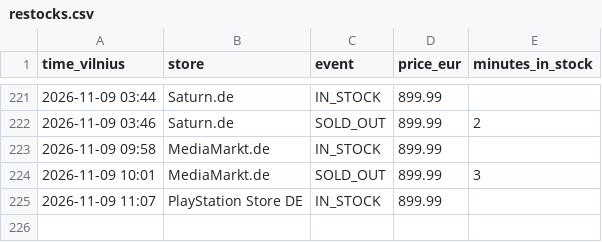
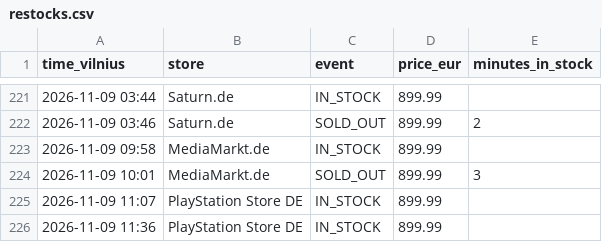
Before and after one commit to edvinasandr/ps5-checker, a CSV file: restocks.csv, drawn as a sheet; only a part is shown, gaps mark what is left out.

```diff
--- a/restocks.csv
+++ b/restocks.csv
@@ -225 +225,2 @@ time_vilnius,store,event,price_eur,minutes_in_stock
 2026-11-09 11:07,PlayStation Store DE,IN_STOCK,899.99,
+2026-11-09 11:36,PlayStation Store DE,IN_STOCK,899.99,
```
